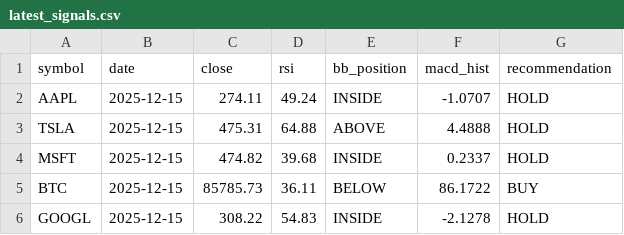
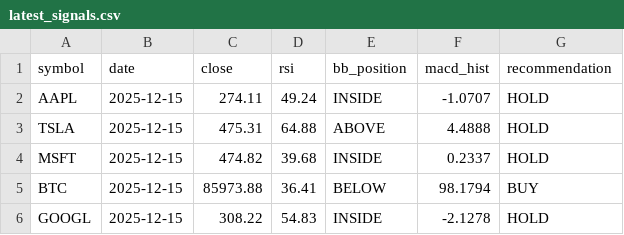
Before and after one commit to jauresfranck/pipeline_donnes-collectes_nettoye, a CSV file: data/latest_signals.csv, drawn as a sheet.

```diff
--- a/data/latest_signals.csv
+++ b/data/latest_signals.csv
@@ -4,3 +4,3 @@ TSLA,2025-12-15,475.31,64.88,ABOVE,4.4888,HOLD
 MSFT,2025-12-15,474.82,39.68,INSIDE,0.2337,HOLD
-BTC,2025-12-15,85785.73,36.11,BELOW,86.1722,BUY
+BTC,2025-12-15,85973.88,36.41,BELOW,98.1794,BUY
 GOOGL,2025-12-15,308.22,54.83,INSIDE,-2.1278,HOLD
```
Also changed, not shown: data/AAPL.csv, data/ALL_YFINANCE.csv, 4 other files.
